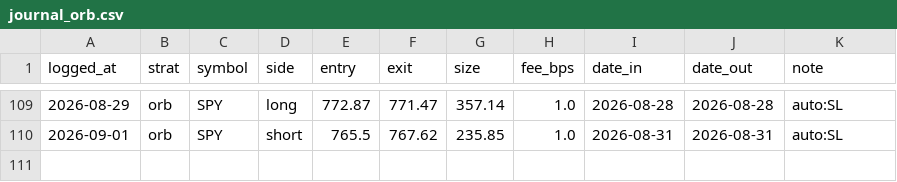
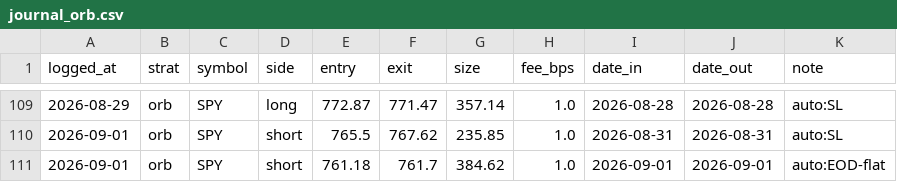
Before and after one commit to fkaaq505-eng/trade-signals, a CSV file: journal_orb.csv, drawn as a sheet; only a part is shown, gaps mark what is left out.

```diff
--- a/journal_orb.csv
+++ b/journal_orb.csv
@@ -110 +110,2 @@ logged_at,strat,symbol,side,entry,exit,size,fee_bps,date_in,date_out,note
 2026-09-01,orb,SPY,short,765.5,767.62,235.85,1.0,2026-08-31,2026-08-31,auto:SL
+2026-09-01,orb,SPY,short,761.18,761.7,384.62,1.0,2026-09-01,2026-09-01,auto:EOD-flat
```
